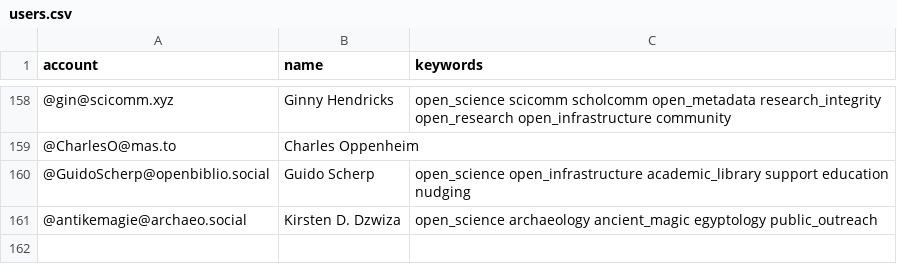
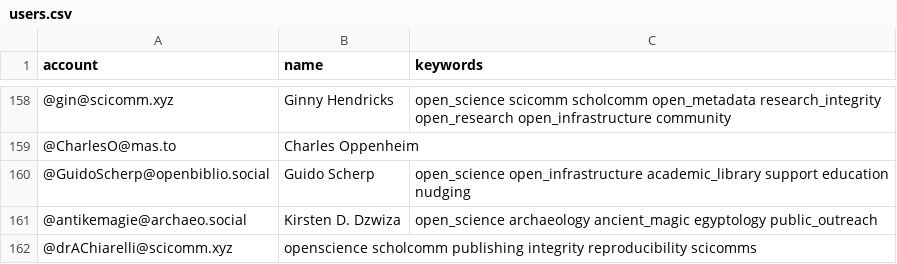
Before and after one commit to smach/Mastodon-OpenScience, a CSV file: resources/users.csv, drawn as a sheet; only a part is shown, gaps mark what is left out.

Commit message:
Update users.csv

```diff
--- a/resources/users.csv
+++ b/resources/users.csv
@@ -161 +161,2 @@ account,name,keywords
 @antikemagie@archaeo.social,Kirsten D. Dzwiza,open_science archaeology ancient_magic egyptology public_outreach
+@drAChiarelli@scicomm.xyz,openscience scholcomm publishing integrity reproducibility scicomms
```
